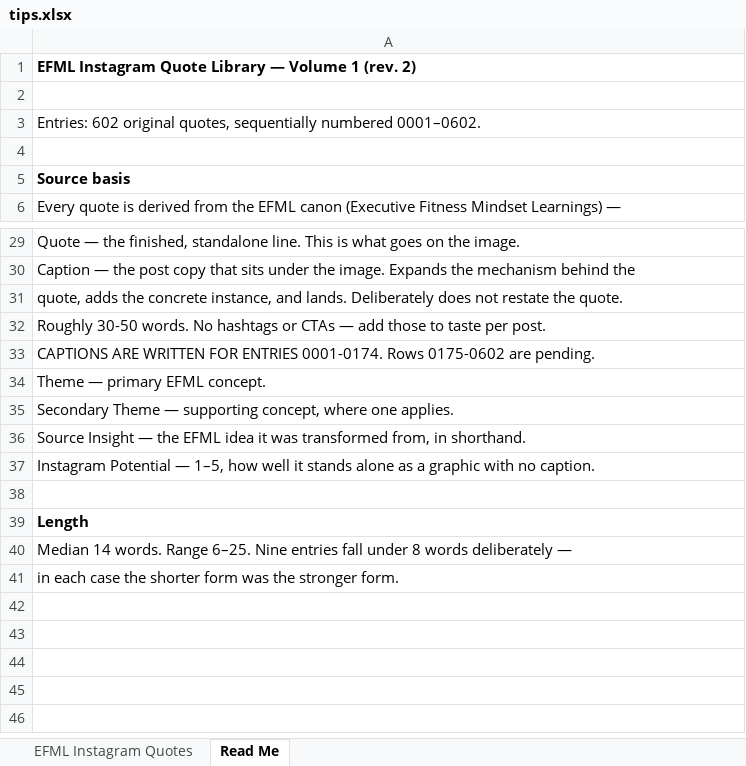
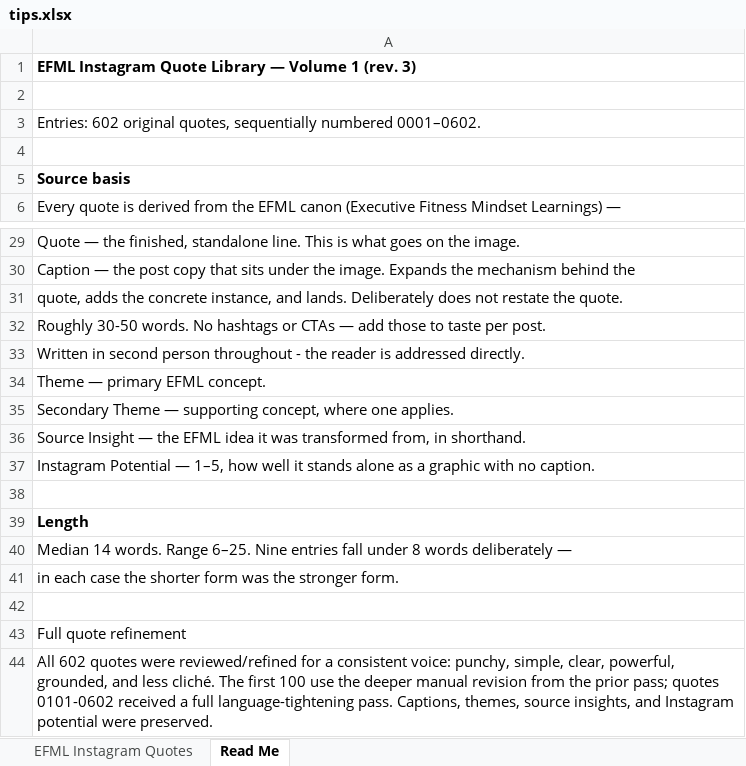
Before and after one commit to fireforjed/fireforjed-pipeline, an Excel workbook: tips.xlsx, sheet Read Me, drawn as a sheet; only a part is shown, gaps mark what is left out; values as stored, in another font and other column widths than the file's, no borders; the diff names each change by its address in the sheet, - before the commit and + after, or states it on an @@ line.

Commit message:
tips and posting update
New list of fully fledged out tips.
Also reformatted how the description text gets posted. No more Source Insight. Added post ID's. Made posting sequential instead of random.

```diff
--- a/tips.xlsx (sheet Read Me)
+++ b/tips.xlsx (sheet Read Me)
-A1: …1 (rev. 2)
+A1: …1 (rev. 3)
-A33: CAPTIONS ARE WRITTEN FOR ENTRIES 0001-0174. Rows 0175-0602 are pending.
+A33: Written in second person throughout - the reader is addressed directly.
+row 42: (empty)
+row 43: Full quote refinement
+row 44: All 602 quotes were reviewed/refined for a consistent voice: punchy, simple, clear, powerful, grounded, and less cliché. The first 100 use the deeper manual revision from the prior pass; quotes 0101-0602 received a full language-tightening pass. Captions, themes, source insights, and Instagram potential were preserved.
```
Also changed, not shown: sheet EFML Instagram Quotes, 1 other file.
